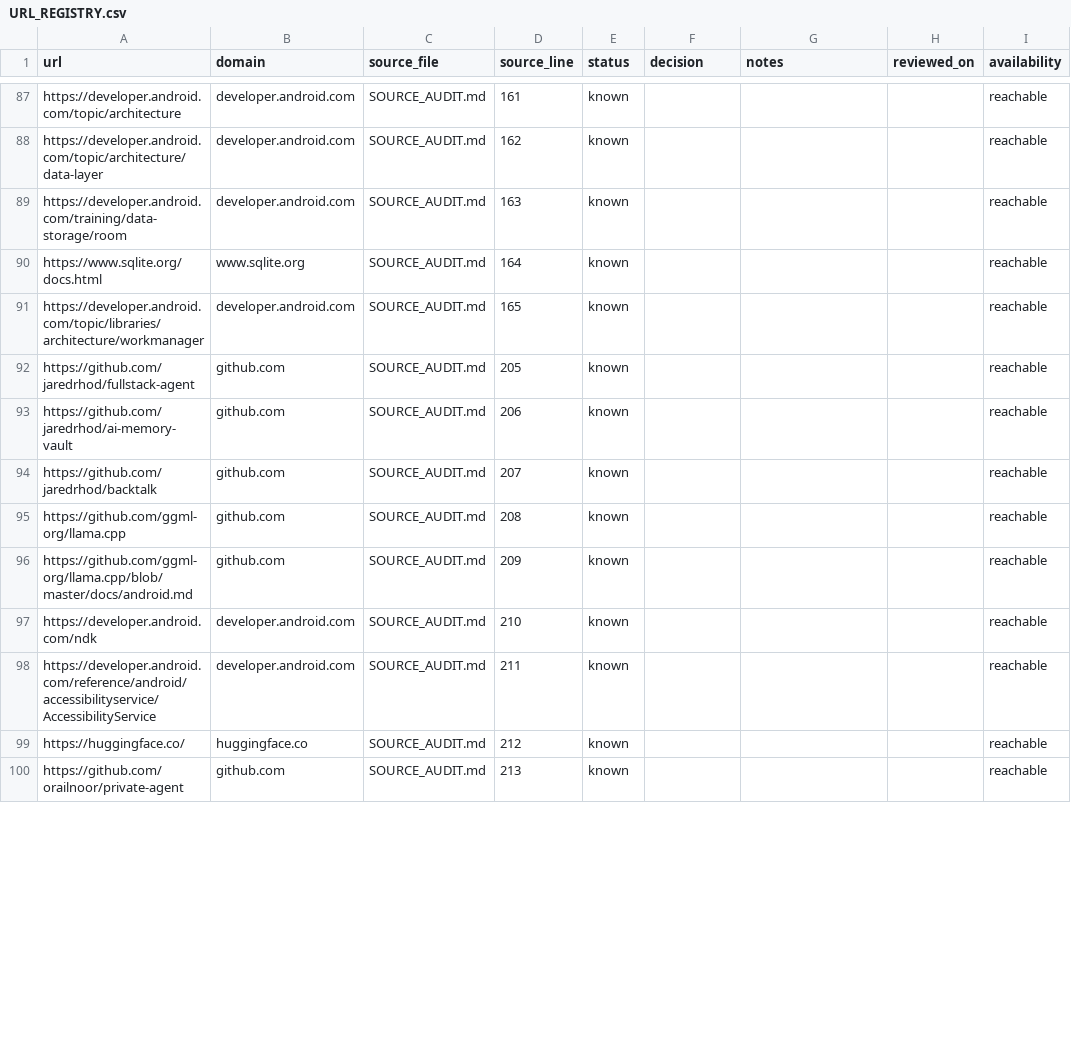
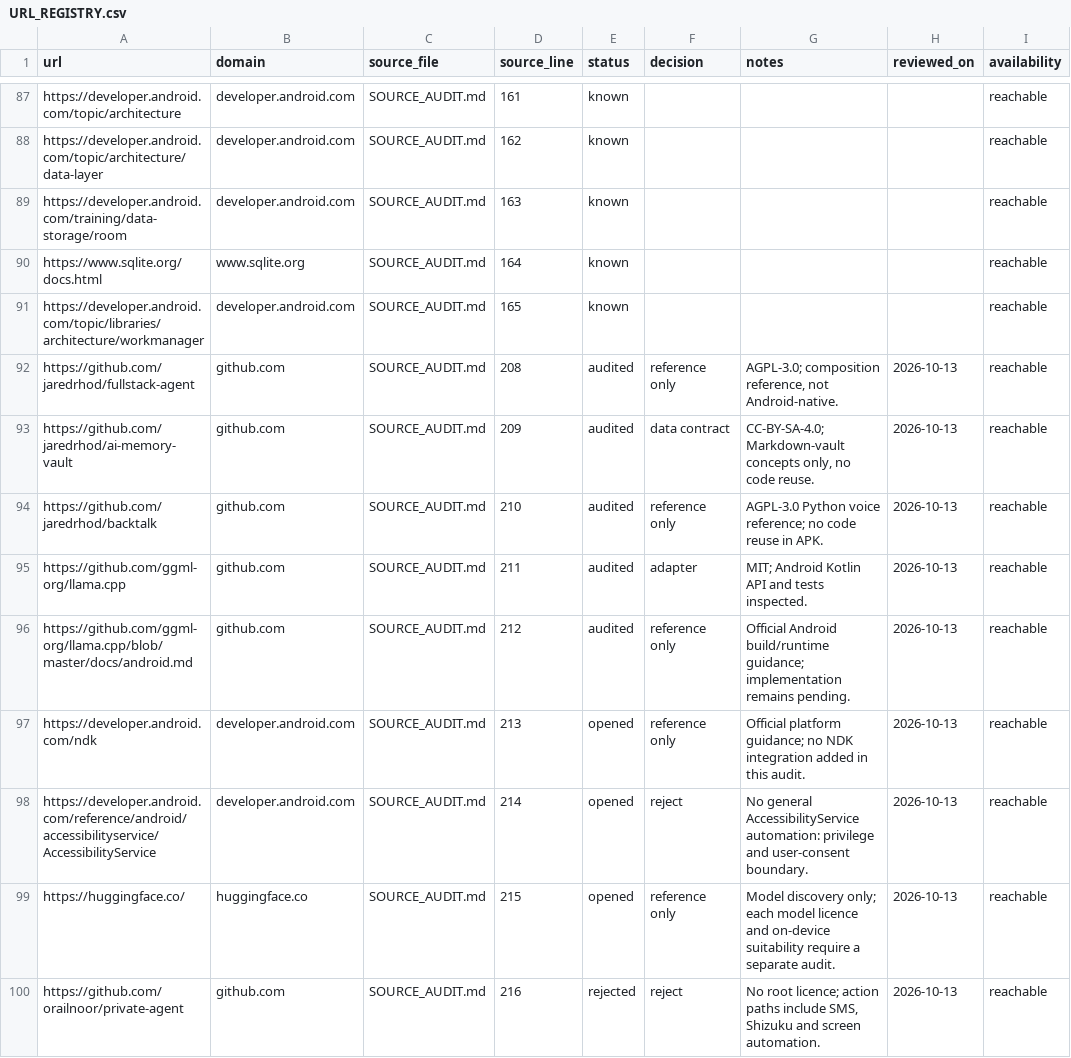
Before and after one commit to gat45/op15-logos, a CSV file: docs/URL_REGISTRY.csv, drawn as a sheet; only a part is shown, gaps mark what is left out; the diff covers the shown part only; the diff names each change by its address in the sheet, - before the commit and + after, or states it on an @@ line.

Commit message:
docs: audit Android harness source batch

```diff
--- a/docs/URL_REGISTRY.csv
+++ b/docs/URL_REGISTRY.csv
-D92 (source_line): 205
+D92 (source_line): 208
-E92:E96 (status): known
+E92:E96 (status): audited
-F92 (decision): (empty)
+F92 (decision): reference only
-G92 (notes): (empty)
+G92 (notes): AGPL-3.0; composition reference, not Android-native.
-H92:H100 (reviewed_on): (empty)
+H92:H100 (reviewed_on): 2026-10-13
-D93 (source_line): 206
+D93 (source_line): 209
-F93 (decision): (empty)
+F93 (decision): data contract
-G93 (notes): (empty)
+G93 (notes): CC-BY-SA-4.0; Markdown-vault concepts only, no code reuse.
-D94 (source_line): 207
+D94 (source_line): 210
-F94 (decision): (empty)
+F94 (decision): reference only
-G94 (notes): (empty)
+G94 (notes): AGPL-3.0 Python voice reference; no code reuse in APK.
-D95 (source_line): 208
+D95 (source_line): 211
-F95 (decision): (empty)
+F95 (decision): adapter
-G95 (notes): (empty)
+G95 (notes): MIT; Android Kotlin API and tests inspected.
-D96 (source_line): 209
+D96 (source_line): 212
-F96:F97 (decision): (empty)
+F96:F97 (decision): reference only
-G96 (notes): (empty)
+G96 (notes): Official Android build/runtime guidance; implementation remains pending.
-D97 (source_line): 210
+D97 (source_line): 213
-E97:E99 (status): known
+E97:E99 (status): opened
-G97 (notes): (empty)
+G97 (notes): Official platform guidance; no NDK integration added in this audit.
-D98 (source_line): 211
+D98 (source_line): 214
-F98 (decision): (empty)
+F98 (decision): reject
-G98 (notes): (empty)
+G98 (notes): No general AccessibilityService automation: privilege and user-consent boundary.
-D99 (source_line): 212
+D99 (source_line): 215
-F99 (decision): (empty)
+F99 (decision): reference only
-G99 (notes): (empty)
+G99 (notes): Model discovery only; each model licence and on-device suitability require a separate audit.
-D100 (source_line): 213
+D100 (source_line): 216
-E100 (status): known
+E100 (status): rejected
-F100 (decision): (empty)
+F100 (decision): reject
-G100 (notes): (empty)
+G100 (notes): No root licence; action paths include SMS, Shizuku and screen automation.
```
Also changed, not shown: 2 added rows and 10 edited cells elsewhere in this file, 2 other files.
